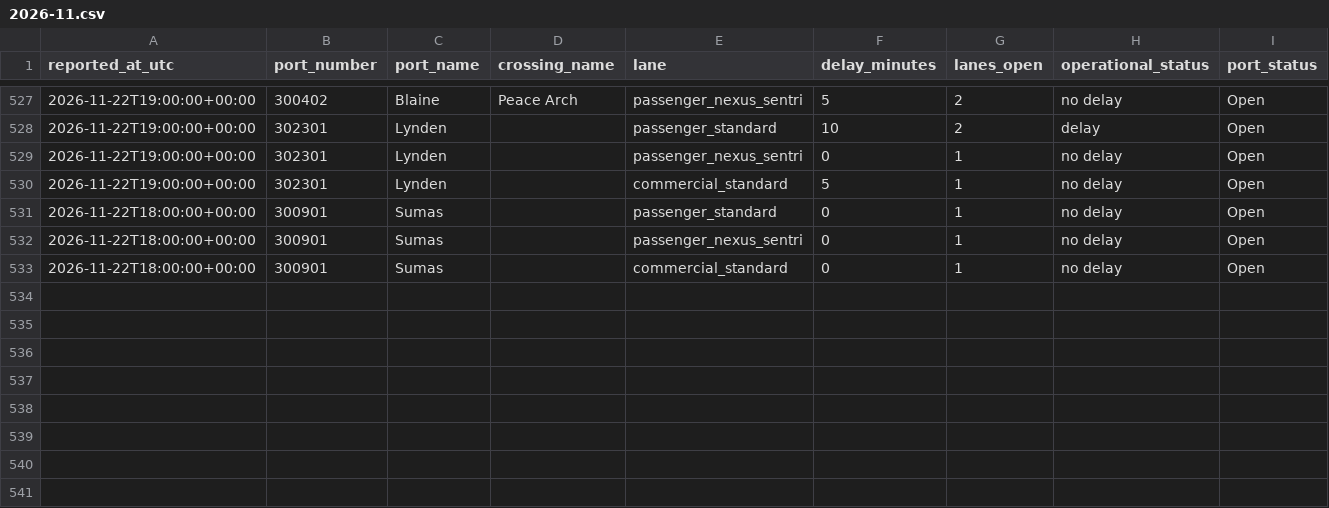
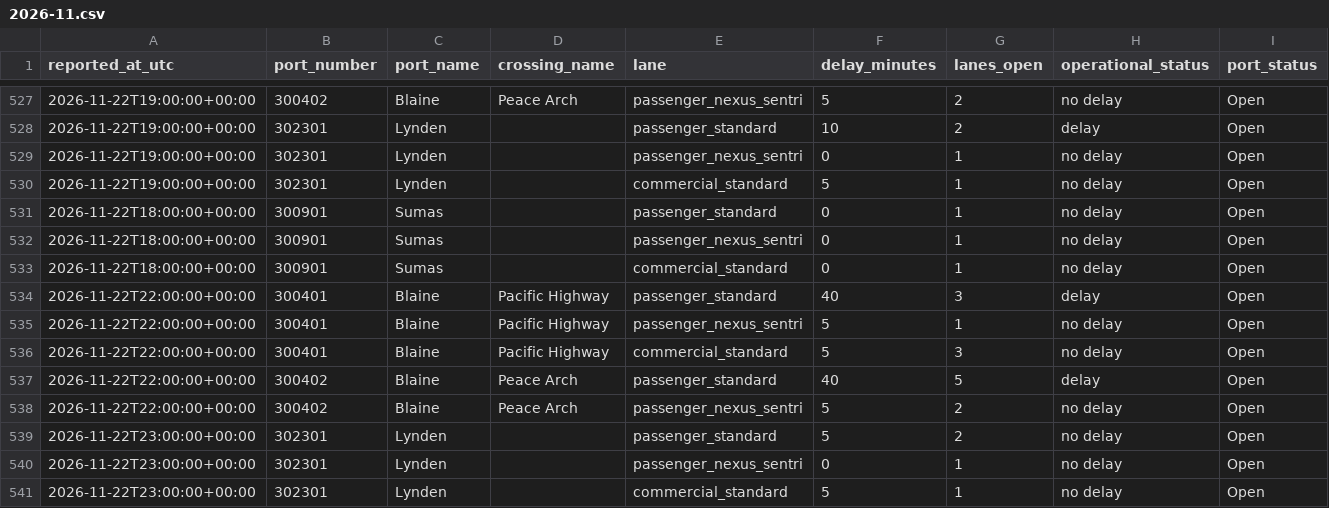
Before and after one commit to ayush-bharti/CanUSABorderCrossingPredictor, a CSV file: data/collected/2026-11.csv, drawn as a sheet; only a part is shown, gaps mark what is left out; rows hold the shown columns only; the diff names each change by its address in the sheet, - before the commit and + after, or states it on an @@ line.

```diff
--- a/data/collected/2026-11.csv
+++ b/data/collected/2026-11.csv
+row 534: 2026-11-22T22:00:00+00:00 | 300401 | Blaine | Pacific Highway | passenger_standard | 40 | 3 | delay | Open
+row 535: 2026-11-22T22:00:00+00:00 | 300401 | Blaine | Pacific Highway | passenger_nexus_sentri | 5 | 1 | no delay | Open
+row 536: 2026-11-22T22:00:00+00:00 | 300401 | Blaine | Pacific Highway | commercial_standard | 5 | 3 | no delay | Open
+row 537: 2026-11-22T22:00:00+00:00 | 300402 | Blaine | Peace Arch | passenger_standard | 40 | 5 | delay | Open
+row 538: 2026-11-22T22:00:00+00:00 | 300402 | Blaine | Peace Arch | passenger_nexus_sentri | 5 | 2 | no delay | Open
+row 539: 2026-11-22T23:00:00+00:00 | 302301 | Lynden |  | passenger_standard | 5 | 2 | no delay | Open
+row 540: 2026-11-22T23:00:00+00:00 | 302301 | Lynden |  | passenger_nexus_sentri | 0 | 1 | no delay | Open
+row 541: 2026-11-22T23:00:00+00:00 | 302301 | Lynden |  | commercial_standard | 5 | 1 | no delay | Open
```
